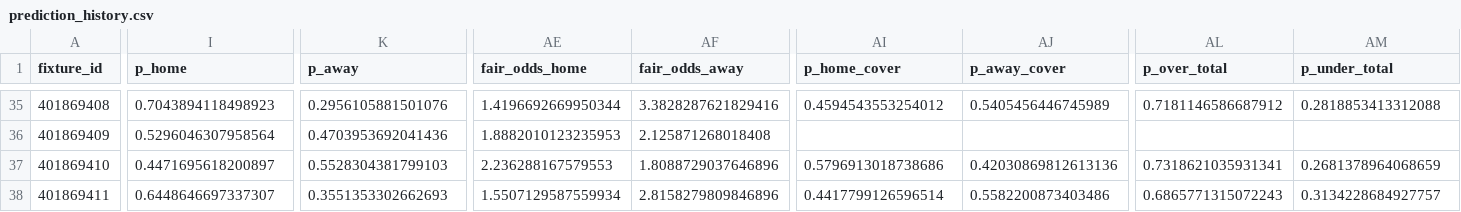
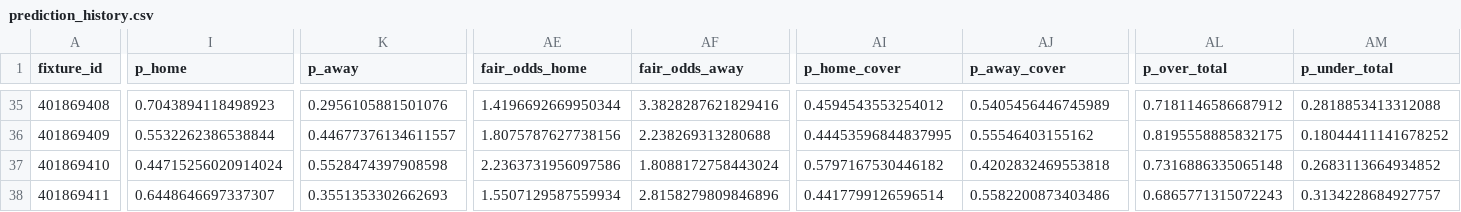
Before and after one commit to edmundped/football_predictor, a CSV file: data/prediction_history.csv, drawn as a sheet; only a part is shown, gaps mark what is left out; the diff covers the shown part only; the diff names each change by its address in the sheet, - before the commit and + after, or states it on an @@ line.

```diff
--- a/data/prediction_history.csv
+++ b/data/prediction_history.csv
-I36 (p_home): 0.5296046307958564
+I36 (p_home): 0.5532262386538844
-K36 (p_away): 0.4703953692041436
+K36 (p_away): 0.44677376134611557
-AE36 (fair_odds_home): 1.8882010123235953
+AE36 (fair_odds_home): 1.8075787627738156
-AF36 (fair_odds_away): 2.125871268018408
+AF36 (fair_odds_away): 2.238269313280688
-AI36 (p_home_cover): (empty)
+AI36 (p_home_cover): 0.44453596844837995
-AJ36 (p_away_cover): (empty)
+AJ36 (p_away_cover): 0.55546403155162
-AL36 (p_over_total): (empty)
+AL36 (p_over_total): 0.8195558885832175
-AM36 (p_under_total): (empty)
+AM36 (p_under_total): 0.18044411141678252
-I37 (p_home): 0.4471695618200897
+I37 (p_home): 0.44715256020914024
-K37 (p_away): 0.5528304381799103
+K37 (p_away): 0.5528474397908598
-AE37 (fair_odds_home): 2.236288167579553
+AE37 (fair_odds_home): 2.2363731956097586
-AF37 (fair_odds_away): 1.8088729037646896
+AF37 (fair_odds_away): 1.8088172758443024
-AI37 (p_home_cover): 0.5796913018738686
+AI37 (p_home_cover): 0.5797167530446182
-AJ37 (p_away_cover): 0.42030869812613136
+AJ37 (p_away_cover): 0.4202832469553818
-AL37 (p_over_total): 0.7318621035931341
+AL37 (p_over_total): 0.7316886335065148
-AM37 (p_under_total): 0.2681378964068659
+AM37 (p_under_total): 0.2683113664934852
```
Also changed, not shown: 161 edited cells elsewhere in this file, docs/predictions.csv, 1 other file.
